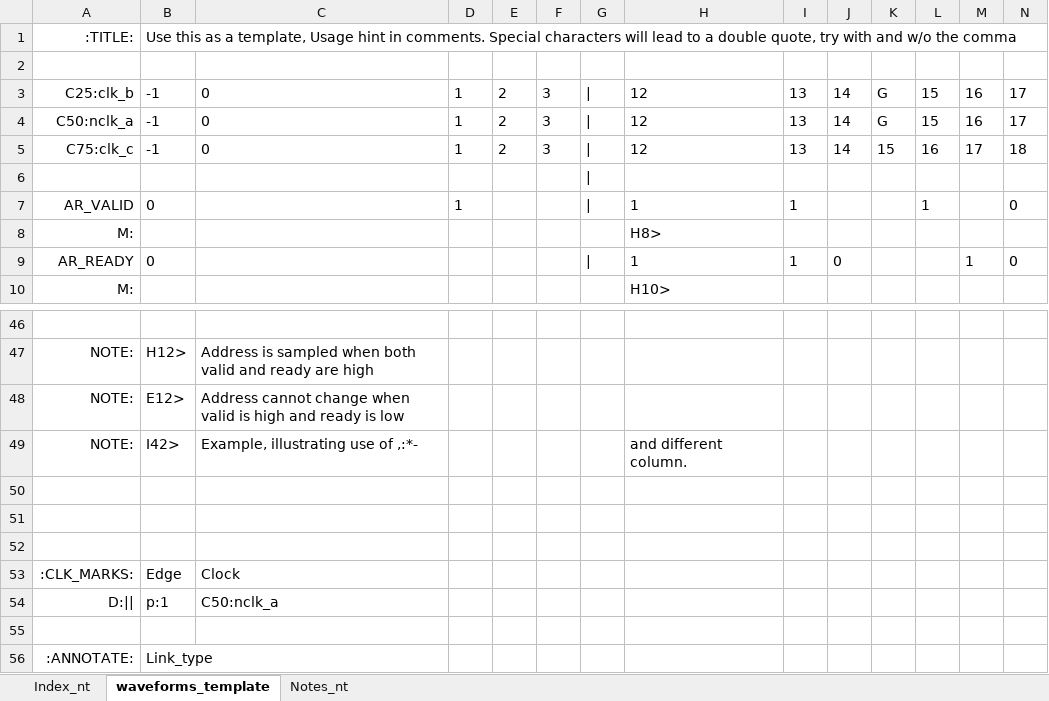
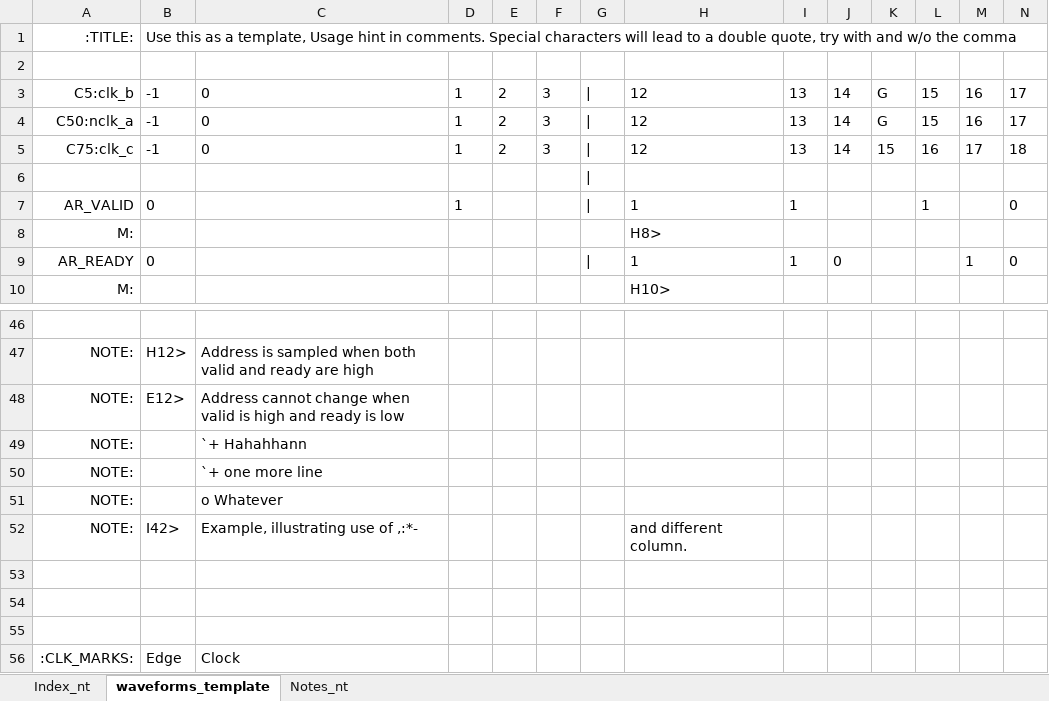
Before and after one commit to fractals-of-life/MakeWaves, an Excel workbook: waveforms__template.xlsx, sheet waveforms_template, drawn as a sheet; only a part is shown, gaps mark what is left out; the shorter side is filled out with more unchanged rows; values as stored, in another font and other column widths than the file's, no borders; conditional formats not drawn; rows hold the shown columns only; the diff names each change by its address in the sheet, - before the commit and + after, or states it on an @@ line.

Commit message:
o removed footer variable control of Notes: o added notes oncitnuation with sublists

```diff
--- a/waveforms__template.xlsx (sheet waveforms_template)
+++ b/waveforms__template.xlsx (sheet waveforms_template)
-A3: C25:clk_b
+A3: C5:clk_b
+row 49: NOTE: |  | `+ Hahahhann
+row 50: NOTE: |  | `+ one more line
+row 51: NOTE: |  | o Whatever
```
Also changed, not shown: 1 other file.
